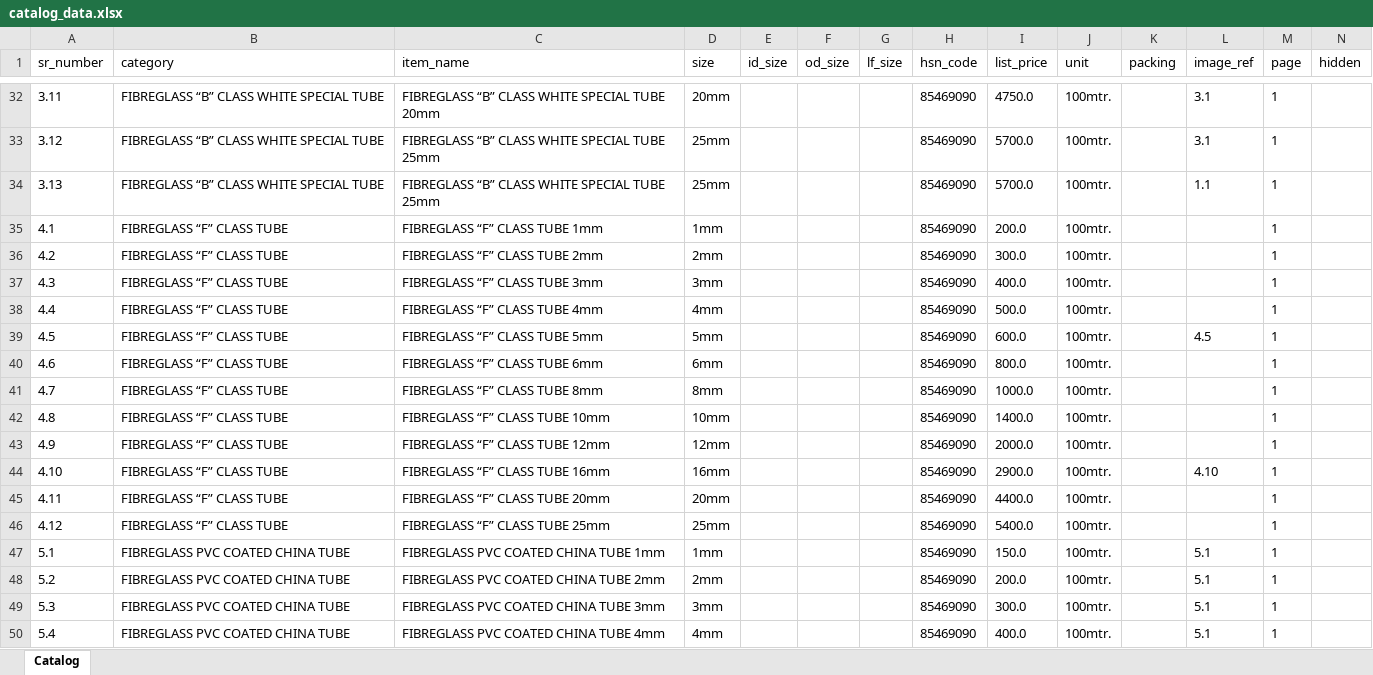
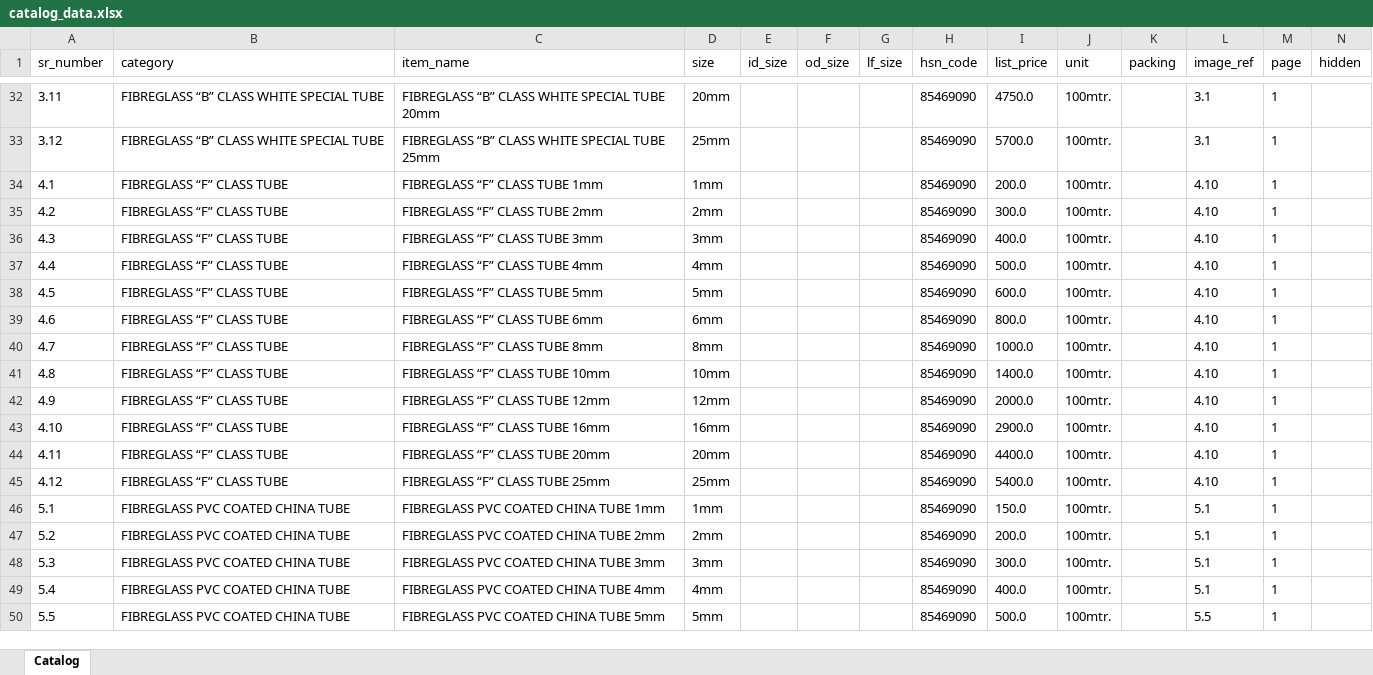
Before and after one commit to shaumitraparikh/SKumarDirectory, an Excel workbook: data/catalog_data.xlsx, sheet Catalog, drawn as a sheet; only a part is shown, gaps mark what is left out; the shorter side is filled out with more unchanged rows; values as stored, in another font and other column widths than the file's, no borders; removed rows and columns are numbered as before the commit, all else as after; the diff covers the shown part only; the diff names each change by its address in the sheet, - before the commit and + after, or states it on an @@ line.

```diff
--- a/data/catalog_data.xlsx (sheet Catalog)
+++ b/data/catalog_data.xlsx (sheet Catalog)
-row 34: 3.13 | FIBREGLASS “B” CLASS WHITE SPECIAL TUBE | FIBREGLASS “B” CLASS WHITE SPECIAL TUBE 25mm | 25mm |  |  |  | 85469090 | 5700.0 | 100mtr. |  | 1.1 | 1
-L34:L37 (image_ref): (empty)
+L34:L37 (image_ref): 4.10
-L38 (image_ref): 4.5
+L38 (image_ref): 4.10
-L39:L42 (image_ref): (empty)
+L39:L42 (image_ref): 4.10
-L44:L45 (image_ref): (empty)
+L44:L45 (image_ref): 4.10
```
Also changed, not shown: 25 edited cells elsewhere in this sheet, 7 other files.
